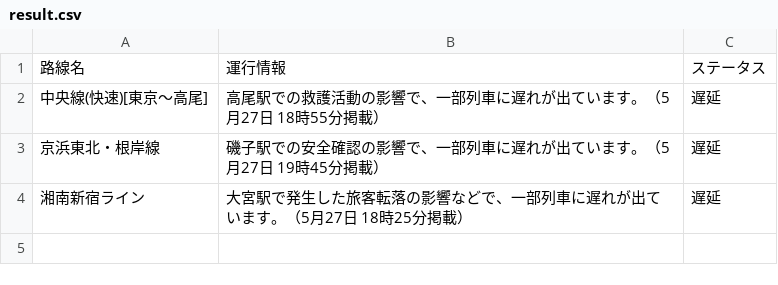
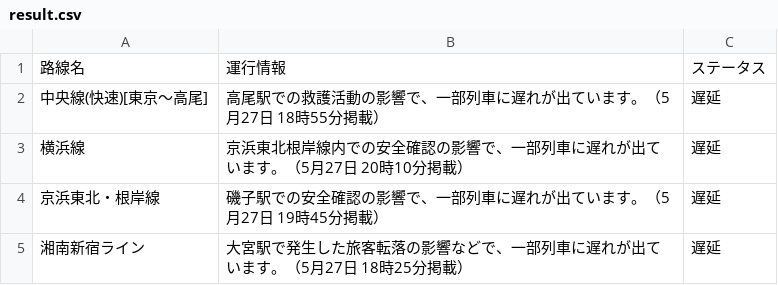
Before and after one commit to TakaoSenrioka/TrainViewHazama, a CSV file: public/result.csv, drawn as a sheet; the diff names each change by its address in the sheet, - before the commit and + after, or states it on an @@ line.

Commit message:
Auto update CSV files

```diff
--- a/public/result.csv
+++ b/public/result.csv
+row 3: 横浜線 | 京浜東北根岸線内での安全確認の影響で、一部列車に遅れが出ています。（5月27日 20時10分掲載） | 遅延
```
